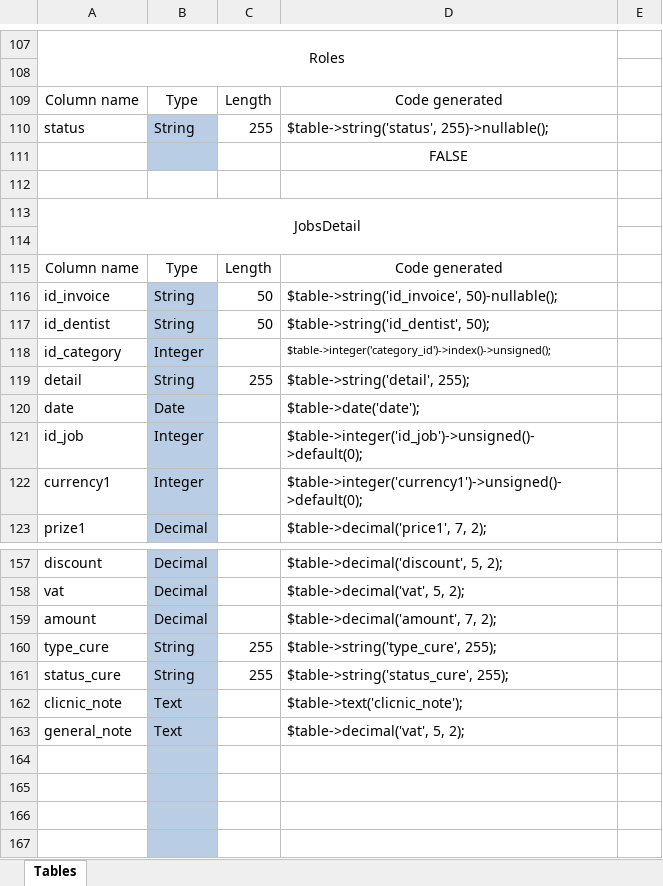
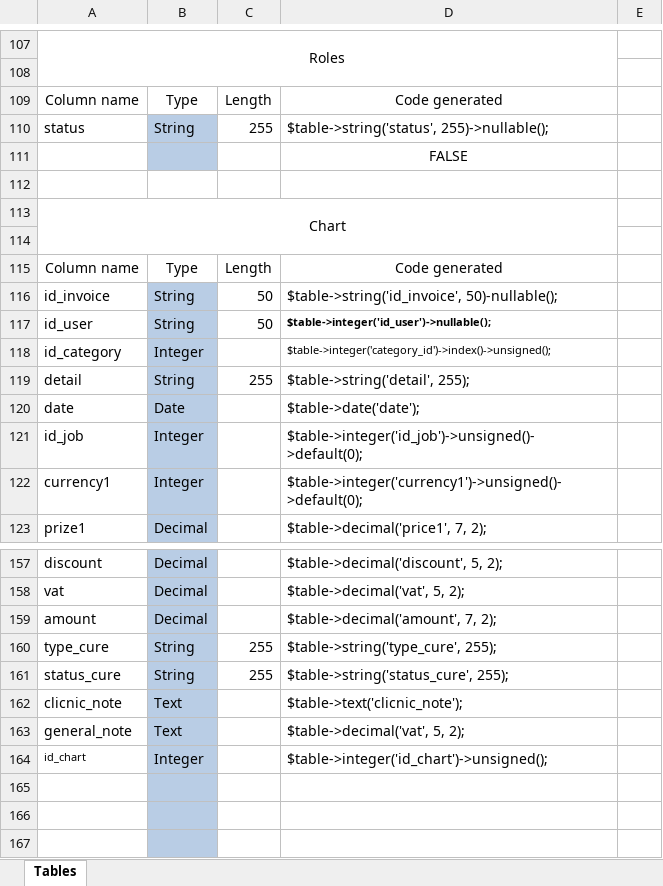
Before and after one commit to arditazo3/LoremIspum, an Excel workbook: todo/database-tables.xlsx, sheet Tables, drawn as a sheet; only a part is shown, gaps mark what is left out; values as stored, in another font and other column widths than the file's, no borders; table styles not drawn; the diff names each change by its address in the sheet, - before the commit and + after, or states it on an @@ line.

Commit message:
#7 Done, each patient can have more than one chart, each chart is related with the cures :top:

```diff
--- a/todo/database-tables.xlsx (sheet Tables)
+++ b/todo/database-tables.xlsx (sheet Tables)
-A113: JobsDetail
+A113: Chart
-A117: id_dentist
+A117: id_user
-D117: $table->string('id_dentist', 50);
+D117: $table->integer('id_user')->nullable();
-D117 bold: off
+D117 bold: on, text size: smaller
-row 164: (empty)
+row 164: id_chart | Integer |  | $table->integer('id_chart')->unsigned();
```
Also changed, not shown: 15 other files.
